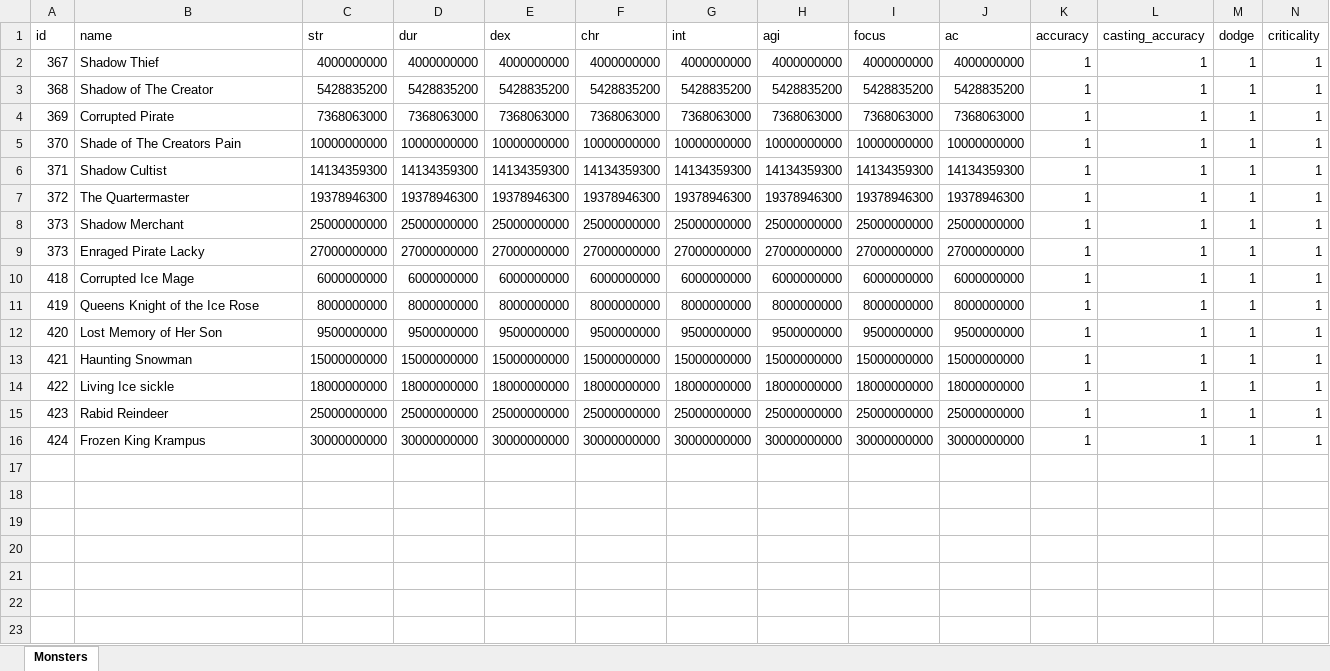
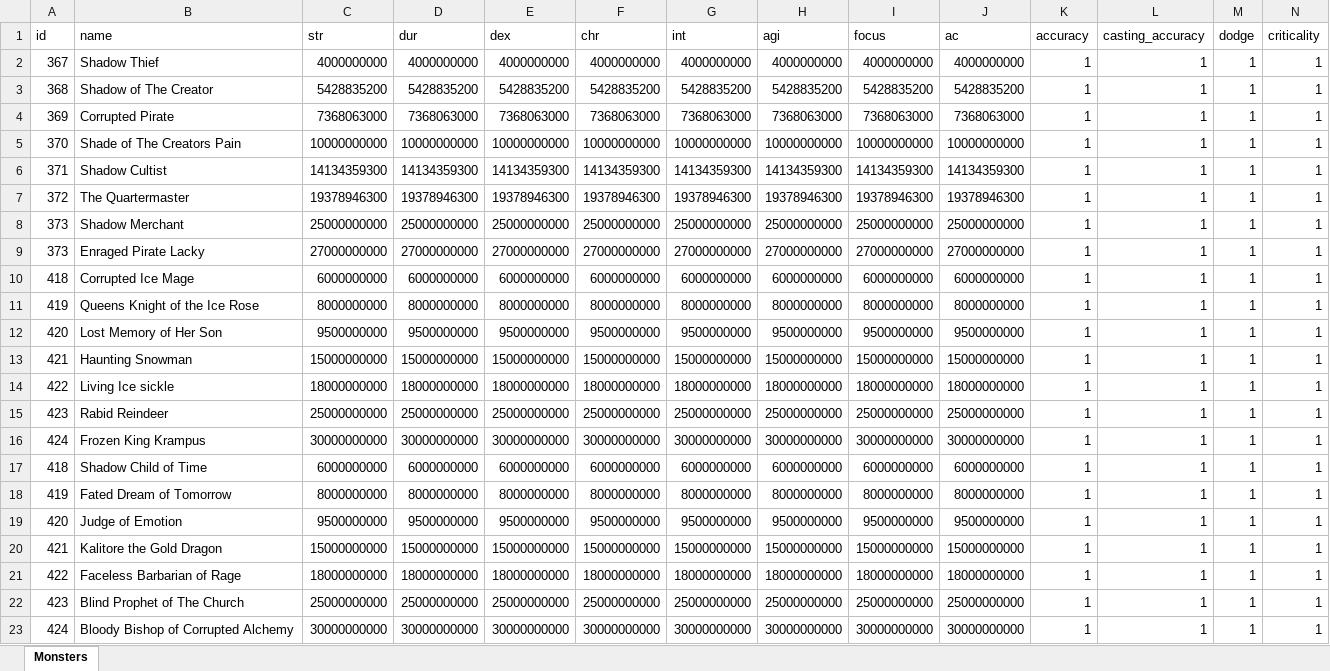
Before and after one commit to AdamKyle/flare, an Excel workbook: resources/data-imports/Monsters/raid-monsters.xlsx, sheet Monsters, drawn as a sheet; only a part is shown; values as stored, in another font and other column widths than the file's, no borders; rows hold the shown columns only; the diff names each change by its address in the sheet, - before the commit and + after, or states it on an @@ line.

```diff
--- a/resources/data-imports/Monsters/raid-monsters.xlsx (sheet Monsters)
+++ b/resources/data-imports/Monsters/raid-monsters.xlsx (sheet Monsters)
+row 17: 418 | Shadow Child of Time | 6000000000 | 6000000000 | 6000000000 | 6000000000 | 6000000000 | 6000000000 | 6000000000 | 6000000000 | 1 | 1 | 1 | 1
+row 18: 419 | Fated Dream of Tomorrow | 8000000000 | 8000000000 | 8000000000 | 8000000000 | 8000000000 | 8000000000 | 8000000000 | 8000000000 | 1 | 1 | 1 | 1
+row 19: 420 | Judge of Emotion | 9500000000 | 9500000000 | 9500000000 | 9500000000 | 9500000000 | 9500000000 | 9500000000 | 9500000000 | 1 | 1 | 1 | 1
+row 20: 421 | Kalitore the Gold Dragon | 15000000000 | 15000000000 | 15000000000 | 15000000000 | 15000000000 | 15000000000 | 15000000000 | 15000000000 | 1 | 1 | 1 | 1
+row 21: 422 | Faceless Barbarian of Rage | 18000000000 | 18000000000 | 18000000000 | 18000000000 | 18000000000 | 18000000000 | 18000000000 | 18000000000 | 1 | 1 | 1 | 1
+row 22: 423 | Blind Prophet of The Church | 25000000000 | 25000000000 | 25000000000 | 25000000000 | 25000000000 | 25000000000 | 25000000000 | 25000000000 | 1 | 1 | 1 | 1
+row 23: 424 | Bloody Bishop of Corrupted Alchemy | 30000000000 | 30000000000 | 30000000000 | 30000000000 | 30000000000 | 30000000000 | 30000000000 | 30000000000 | 1 | 1 | 1 | 1
```
Also changed, not shown: resources/data-imports/Monsters/monsters.xlsx, resources/data-imports/Monsters/raid-bosses.xlsx, 11 other files.
